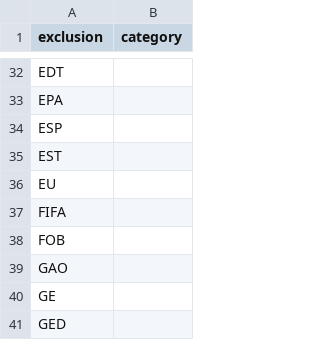
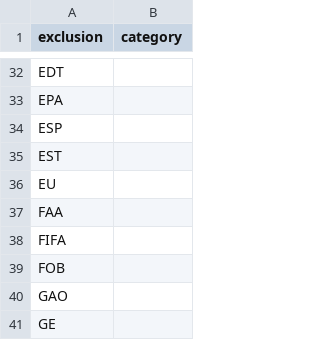
Before and after one commit to OpenSextant/Xponents, a CSV file: solr/solr4/gazetteer/conf/filters/non-placenames,acronym.csv, drawn as a sheet; only a part is shown, gaps mark what is left out; the shorter side is filled out with more unchanged rows.

```diff
--- a/solr/solr4/gazetteer/conf/filters/non-placenames,acronym.csv
+++ b/solr/solr4/gazetteer/conf/filters/non-placenames,acronym.csv
@@ -36,2 +36,3 @@ EST,
 EU,
+FAA,
 FIFA,
```
Also changed, not shown: solr/solr4/gazetteer/conf/filters/non-placenames.csv, 1 other file.
